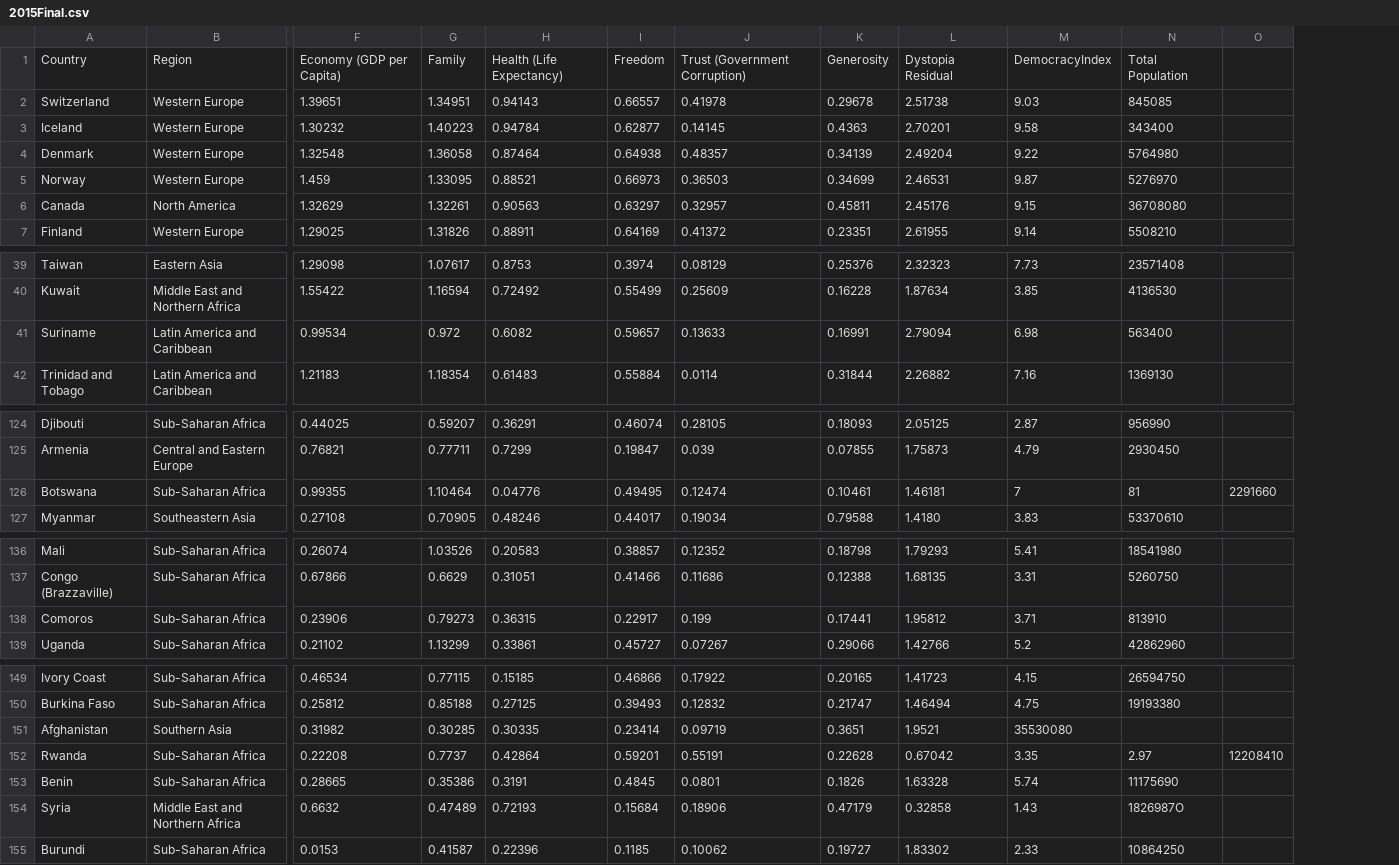
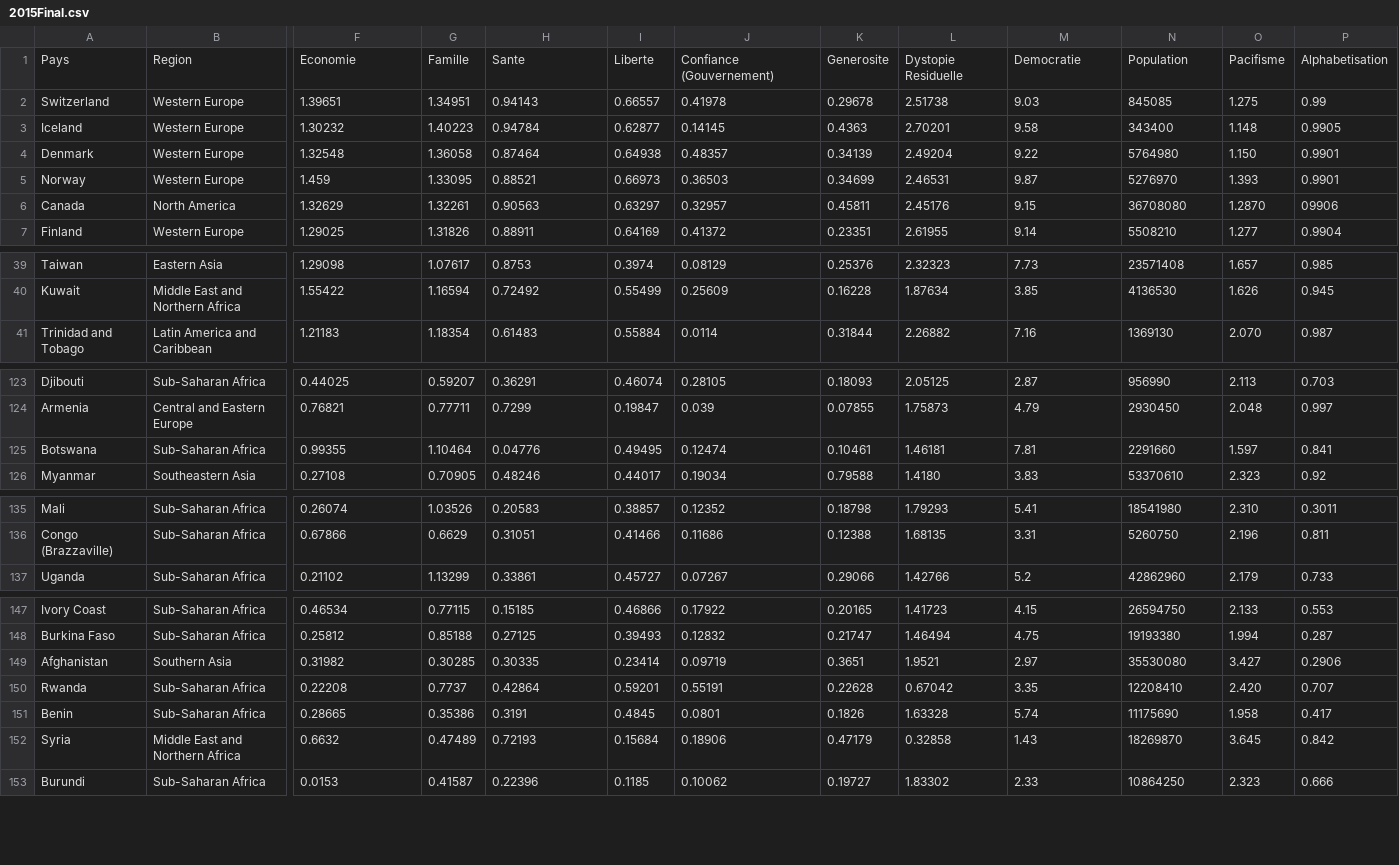
Before and after one commit to Savombre/Atlas, a CSV file: 2015Final.csv, drawn as a sheet; only a part is shown, gaps mark what is left out; removed rows and columns are numbered as before the commit, all else as after; rows hold the shown columns only; the diff covers the shown part only; the diff names each change by its address in the sheet, - before the commit and + after, or states it on an @@ line.

Commit message:
Clean Data

```diff
--- a/2015Final.csv
+++ b/2015Final.csv
-column O, row 126: 2291660; row 152: 12208410
+column O, rows 2-7: 1.275 | 1.148 | 1.150 | 1.393 | 1.2870 | 1.277; rows 39-41: 1.657 | 1.626 | 2.070; rows 123-126: 2.113 | 2.048 | 1.597 | 2.323; rows 135-137: 2.310 | 2.196 | 2.179; rows 147-153: 2.133 | 1.994 | 3.427 | 2.420 | 1.958 | 3.645 | 2.323
+column P, rows 2-7: 0.99 | 0.9905 | 0.9901 | 0.9901 | 09906 | 0.9904; rows 39-41: 0.985 | 0.945 | 0.987; rows 123-126: 0.703 | 0.997 | 0.841 | 0.92; rows 135-137: 0.3011 | 0.811 | 0.733; rows 147-153: 0.553 | 0.287 | 0.2906 | 0.707 | 0.417 | 0.842 | 0.666
-row 1: Country | Region | Economy (GDP per Capita) | Family | Health (Life Expectancy) | Freedom | Trust (Government Corruption) | Generosity | Dystopia Residual | DemocracyIndex | Total Population
+row 1: Pays | Region | Economie | Famille | Sante | Liberte | Confiance (Gouvernement) | Generosite | Dystopie Residuelle | Democratie | Population | Pacifisme | Alphabetisation
-row 41: Suriname | Latin America and Caribbean | 0.99534 | 0.972 | 0.6082 | 0.59657 | 0.13633 | 0.16991 | 2.79094 | 6.98 | 563400
-M125: 7
+M125: 7.81
-N125: 81
+N125: 2291660
-row 138: Comoros | Sub-Saharan Africa | 0.23906 | 0.79273 | 0.36315 | 0.22917 | 0.199 | 0.17441 | 1.95812 | 3.71 | 813910
-M149: 35530080
+M149: 2.97
-N149: (empty)
+N149: 35530080
-N150: 2.97
+N150: 12208410
-N152: 1826987O
+N152: 18269870
```
Also changed, not shown: 2 edited cells elsewhere in this file, 2 other files.
